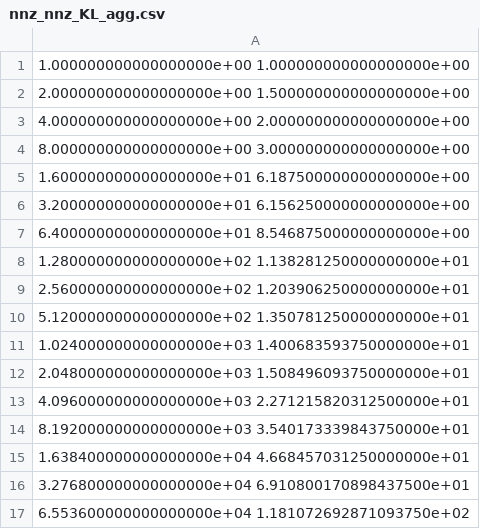
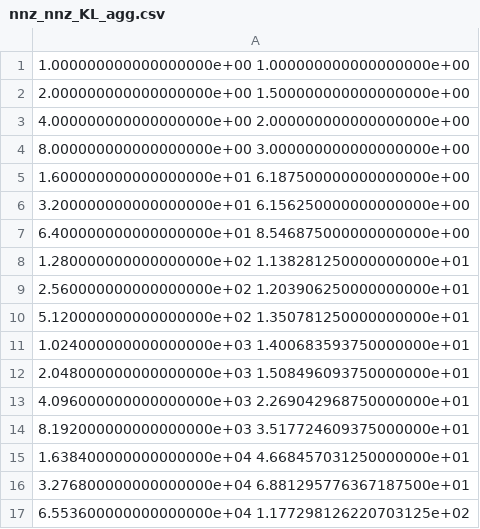
Before and after one commit to stephen-huan/cholesky-by-selection, a CSV file: figures/cg/nnz_nnz_KL_agg.csv, drawn as a sheet.

```diff
--- a/figures/cg/nnz_nnz_KL_agg.csv
+++ b/figures/cg/nnz_nnz_KL_agg.csv
@@ -12,6 +12,6 @@
 2.048000000000000000e+03 1.508496093750000000e+01
-4.096000000000000000e+03 2.271215820312500000e+01
-8.192000000000000000e+03 3.540173339843750000e+01
+4.096000000000000000e+03 2.269042968750000000e+01
+8.192000000000000000e+03 3.517724609375000000e+01
 1.638400000000000000e+04 4.668457031250000000e+01
-3.276800000000000000e+04 6.910800170898437500e+01
-6.553600000000000000e+04 1.181072692871093750e+02
+3.276800000000000000e+04 6.881295776367187500e+01
+6.553600000000000000e+04 1.177298126220703125e+02
```
Also changed, not shown: figures/cg/nnz_nnz_KL.csv, figures/cg/nnz_nnz_select.csv, 1 other file.
